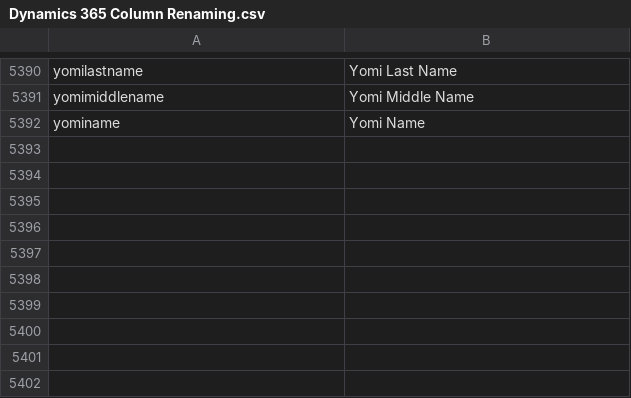
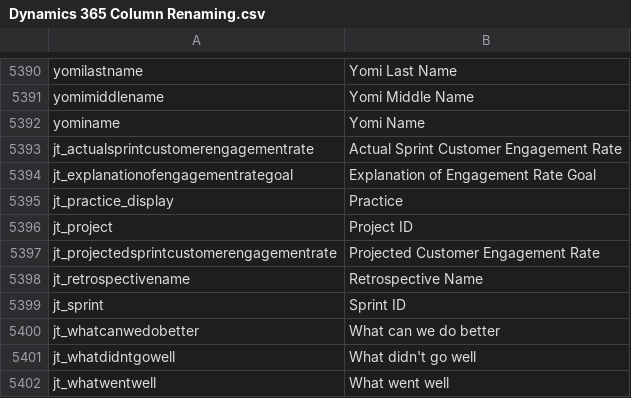
Before and after one commit to preston-reynolds/M-aids, a CSV file: Dynamics 365 Column Renaming.csv, drawn as a sheet; only a part is shown, gaps mark what is left out; the diff names each change by its address in the sheet, - before the commit and + after, or states it on an @@ line.

Commit message:
Added columns from JT Retrospective

```diff
--- a/Dynamics 365 Column Renaming.csv
+++ b/Dynamics 365 Column Renaming.csv
+row 5393: jt_actualsprintcustomerengagementrate | Actual Sprint Customer Engagement Rate
+row 5394: jt_explanationofengagementrategoal | Explanation of Engagement Rate Goal
+row 5395: jt_practice_display | Practice
+row 5396: jt_project | Project ID
+row 5397: jt_projectedsprintcustomerengagementrate | Projected Customer Engagement Rate
+row 5398: jt_retrospectivename | Retrospective Name
+row 5399: jt_sprint | Sprint ID
+row 5400: jt_whatcanwedobetter | What can we do better
+row 5401: jt_whatdidntgowell | What didn't go well
+row 5402: jt_whatwentwell | What went well
```
